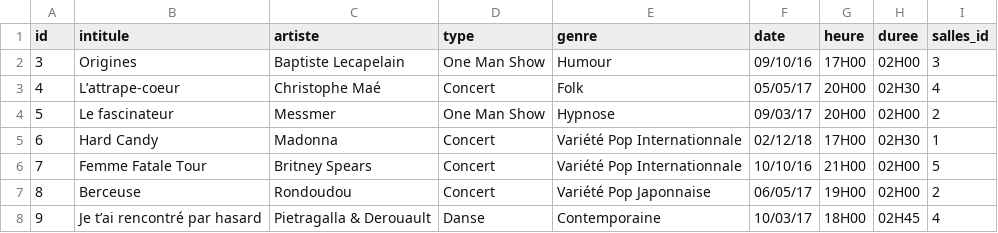
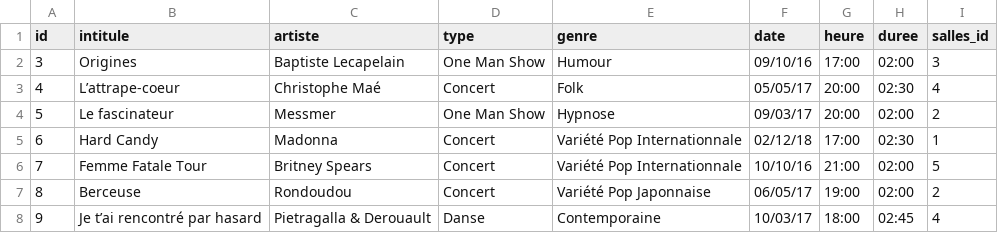
Before and after one commit to ThomasGalliot/Exercices-SQL-partie-2, a CSV file: csv/spectacles.csv, drawn as a sheet.

Commit message:
Correction type champs

```diff
--- a/csv/spectacles.csv
+++ b/csv/spectacles.csv
@@ -1,8 +1,8 @@
 id;intitule;artiste;type;genre;date;heure;duree;salles_id
-3;Origines;Baptiste Lecapelain;One Man Show;Humour;09/10/16;17H00;02H00;3
-4;L’attrape-coeur;Christophe Maé;Concert;Folk;05/05/17;20H00;02H30;4
-5;Le fascinateur;Messmer;One Man Show;Hypnose;09/03/17;20H00;02H00;2
-6;Hard Candy;Madonna;Concert;Variété Pop Internationnale;02/12/18;17H00;02H30;1
-7;Femme Fatale Tour;Britney Spears;Concert;Variété Pop Internationnale;10/10/16;21H00;02H00;5
-8;Berceuse;Rondoudou;Concert;Variété Pop Japonnaise;06/05/17;19H00;02H00;2
-9;Je t’ai rencontré par hasard;Pietragalla & Derouault;Danse;Contemporaine;10/03/17;18H00;02H45;4
+3;Origines;Baptiste Lecapelain;One Man Show;Humour;09/10/16;17:00;02:00;3
+4;L’attrape-coeur;Christophe Maé;Concert;Folk;05/05/17;20:00;02:30;4
+5;Le fascinateur;Messmer;One Man Show;Hypnose;09/03/17;20:00;02:00;2
+6;Hard Candy;Madonna;Concert;Variété Pop Internationnale;02/12/18;17:00;02:30;1
+7;Femme Fatale Tour;Britney Spears;Concert;Variété Pop Internationnale;10/10/16;21:00;02:00;5
+8;Berceuse;Rondoudou;Concert;Variété Pop Japonnaise;06/05/17;19:00;02:00;2
+9;Je t’ai rencontré par hasard;Pietragalla & Derouault;Danse;Contemporaine;10/03/17;18:00;02:45;4
```
